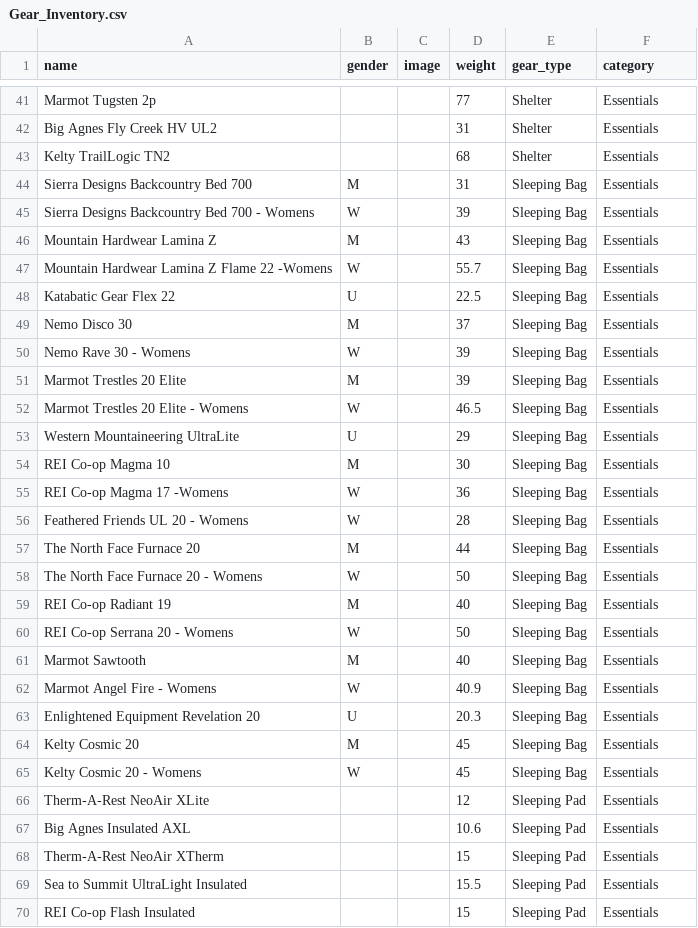
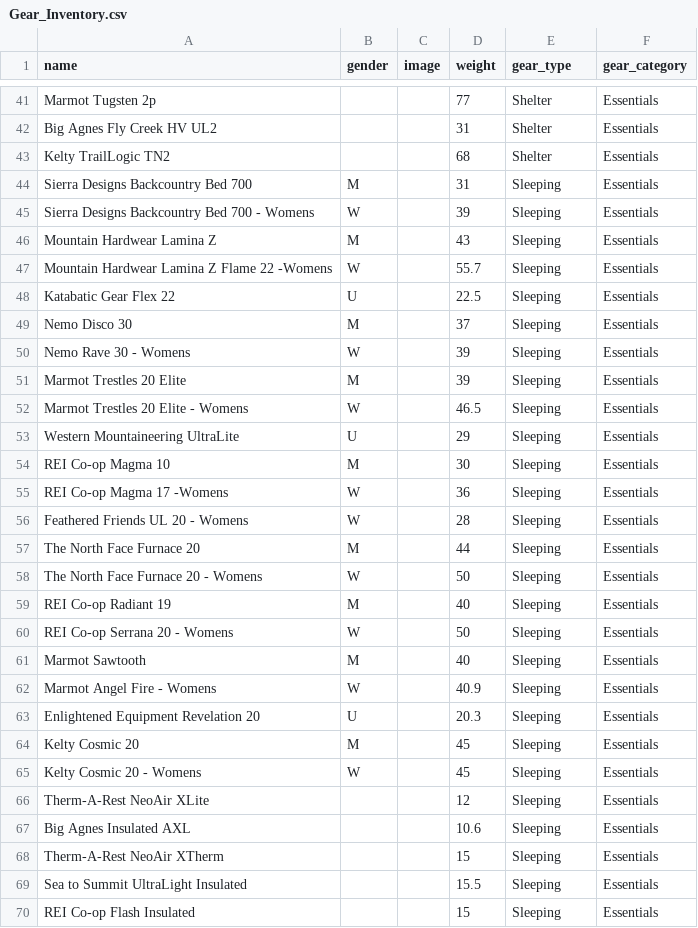
Before and after one commit to badamato/react-shakedown-app, a CSV file: db/Gear_Inventory.csv, drawn as a sheet; only a part is shown, gaps mark what is left out; the diff covers the shown part only.

Commit message:
fixed schema.sql to sink working foreign keys into Gear_Inventory

```diff
--- a/db/Gear_Inventory.csv
+++ b/db/Gear_Inventory.csv
@@ -1 +1 @@
-name,gender,image,weight,gear_type,category
+name,gender,image,weight,gear_type,gear_category
@@ -43,28 +43,28 @@ Big Agnes Fly Creek HV UL2,,,31,Shelter,Essentials
 Kelty TrailLogic TN2,,,68,Shelter,Essentials
-Sierra Designs Backcountry Bed 700,M,,31,Sleeping Bag,Essentials
-Sierra Designs Backcountry Bed 700 - Womens,W,,39,Sleeping Bag,Essentials
-Mountain Hardwear Lamina Z,M,,43,Sleeping Bag,Essentials
-Mountain Hardwear Lamina Z Flame 22 -Womens,W,,55.7,Sleeping Bag,Essentials
-Katabatic Gear Flex 22,U,,22.5,Sleeping Bag,Essentials
-Nemo Disco 30,M,,37,Sleeping Bag,Essentials
-Nemo Rave 30 - Womens,W,,39,Sleeping Bag,Essentials
-Marmot Trestles 20 Elite,M,,39,Sleeping Bag,Essentials
-Marmot Trestles 20 Elite - Womens,W,,46.5,Sleeping Bag,Essentials
-Western Mountaineering UltraLite,U,,29,Sleeping Bag,Essentials
-REI Co-op Magma 10,M,,30,Sleeping Bag,Essentials
-REI Co-op Magma 17 -Womens,W,,36,Sleeping Bag,Essentials
-Feathered Friends UL 20 - Womens,W,,28,Sleeping Bag,Essentials
-The North Face Furnace 20,M,,44,Sleeping Bag,Essentials
-The North Face Furnace 20 - Womens,W,,50,Sleeping Bag,Essentials
-REI Co-op Radiant 19,M,,40,Sleeping Bag,Essentials
-REI Co-op Serrana 20 - Womens,W,,50,Sleeping Bag,Essentials
-Marmot Sawtooth,M,,40,Sleeping Bag,Essentials
-Marmot Angel Fire - Womens,W,,40.9,Sleeping Bag,Essentials
-Enlightened Equipment Revelation 20,U,,20.3,Sleeping Bag,Essentials
-Kelty Cosmic 20,M,,45,Sleeping Bag,Essentials
-Kelty Cosmic 20 - Womens,W,,45,Sleeping Bag,Essentials
-Therm-A-Rest NeoAir XLite,,,12,Sleeping Pad,Essentials
-Big Agnes Insulated AXL,,,10.6,Sleeping Pad,Essentials
-Therm-A-Rest NeoAir XTherm,,,15,Sleeping Pad,Essentials
-Sea to Summit UltraLight Insulated,,,15.5,Sleeping Pad,Essentials
-REI Co-op  Flash Insulated,,,15,Sleeping Pad,Essentials
+Sierra Designs Backcountry Bed 700,M,,31,Sleeping,Essentials
+Sierra Designs Backcountry Bed 700 - Womens,W,,39,Sleeping,Essentials
+Mountain Hardwear Lamina Z,M,,43,Sleeping,Essentials
+Mountain Hardwear Lamina Z Flame 22 -Womens,W,,55.7,Sleeping,Essentials
+Katabatic Gear Flex 22,U,,22.5,Sleeping,Essentials
+Nemo Disco 30,M,,37,Sleeping,Essentials
+Nemo Rave 30 - Womens,W,,39,Sleeping,Essentials
+Marmot Trestles 20 Elite,M,,39,Sleeping,Essentials
+Marmot Trestles 20 Elite - Womens,W,,46.5,Sleeping,Essentials
+Western Mountaineering UltraLite,U,,29,Sleeping,Essentials
+REI Co-op Magma 10,M,,30,Sleeping,Essentials
+REI Co-op Magma 17 -Womens,W,,36,Sleeping,Essentials
+Feathered Friends UL 20 - Womens,W,,28,Sleeping,Essentials
+The North Face Furnace 20,M,,44,Sleeping,Essentials
+The North Face Furnace 20 - Womens,W,,50,Sleeping,Essentials
+REI Co-op Radiant 19,M,,40,Sleeping,Essentials
+REI Co-op Serrana 20 - Womens,W,,50,Sleeping,Essentials
+Marmot Sawtooth,M,,40,Sleeping,Essentials
+Marmot Angel Fire - Womens,W,,40.9,Sleeping,Essentials
+Enlightened Equipment Revelation 20,U,,20.3,Sleeping,Essentials
+Kelty Cosmic 20,M,,45,Sleeping,Essentials
+Kelty Cosmic 20 - Womens,W,,45,Sleeping,Essentials
+Therm-A-Rest NeoAir XLite,,,12,Sleeping,Essentials
+Big Agnes Insulated AXL,,,10.6,Sleeping,Essentials
+Therm-A-Rest NeoAir XTherm,,,15,Sleeping,Essentials
+Sea to Summit UltraLight Insulated,,,15.5,Sleeping,Essentials
+REI Co-op  Flash Insulated,,,15,Sleeping,Essentials
```
Also changed, not shown: 96 edited cells elsewhere in this file, 1 other file.
